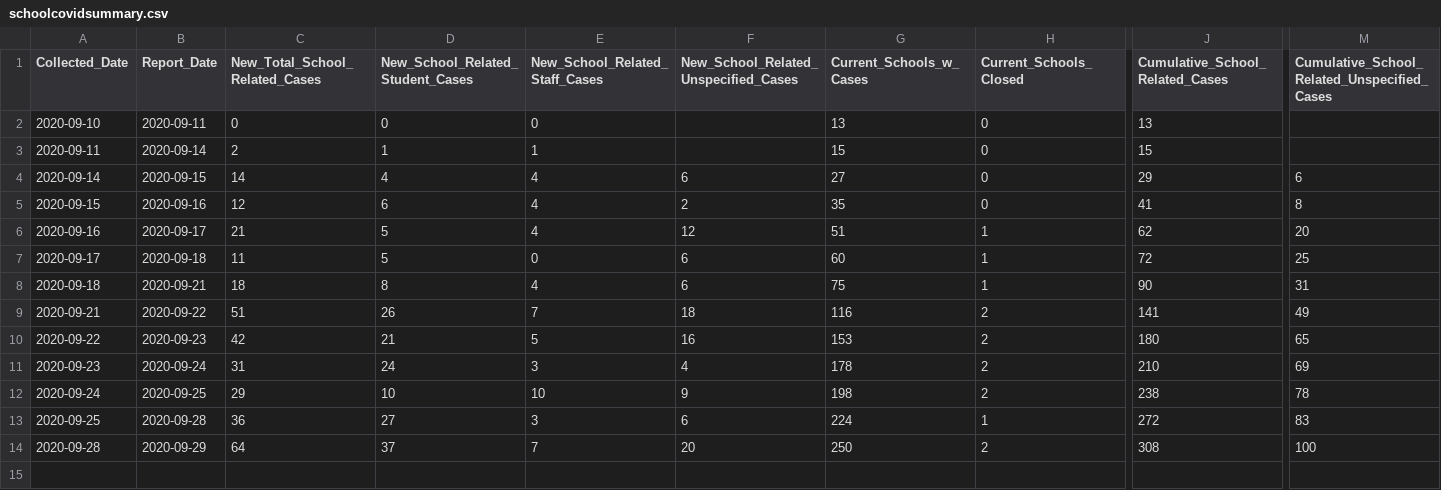
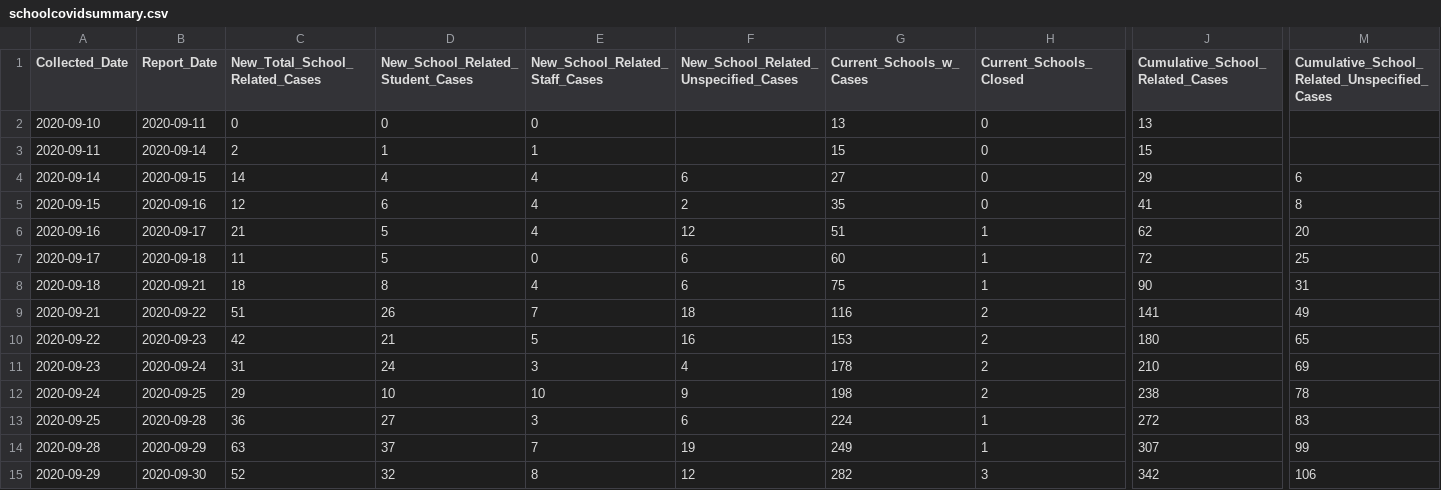
Before and after one commit to connor-cozens/covid19-school-dashboard, a CSV file: data/schoolcovidsummary.csv, drawn as a sheet; only a part is shown, gaps mark what is left out; rows hold the shown columns only; the diff names each change by its address in the sheet, - before the commit and + after, or states it on an @@ line.

Commit message:
update data files

```diff
--- a/data/schoolcovidsummary.csv
+++ b/data/schoolcovidsummary.csv
-C14 (New_Total_School_Related_Cases): 64
+C14 (New_Total_School_Related_Cases): 63
-F14: 20
+F14: 19
-G14 (Current_Schools_w_Cases): 250
+G14 (Current_Schools_w_Cases): 249
-H14 (Current_Schools_Closed): 2
+H14 (Current_Schools_Closed): 1
-J14 (Cumulative_School_Related_Cases): 308
+J14 (Cumulative_School_Related_Cases): 307
-M14: 100
+M14: 99
+row 15: 2020-09-29 | 2020-09-30 | 52 | 32 | 8 | 12 | 282 | 3 | 342 | 106
```
Also changed, not shown: 2 other files.
